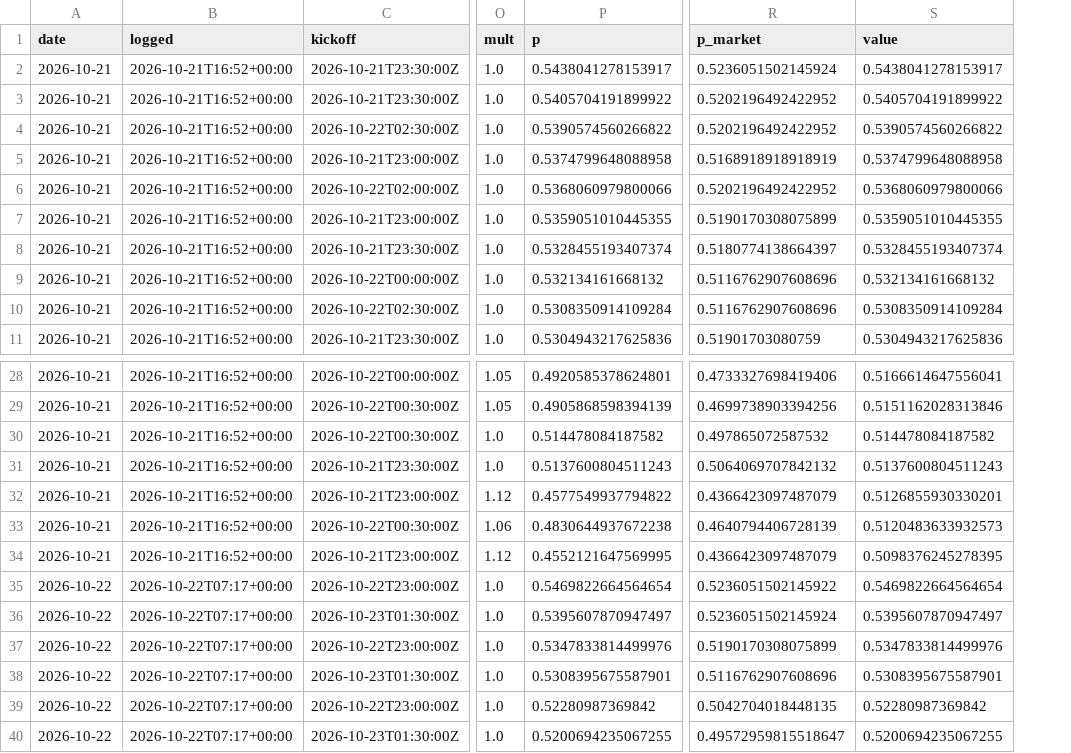
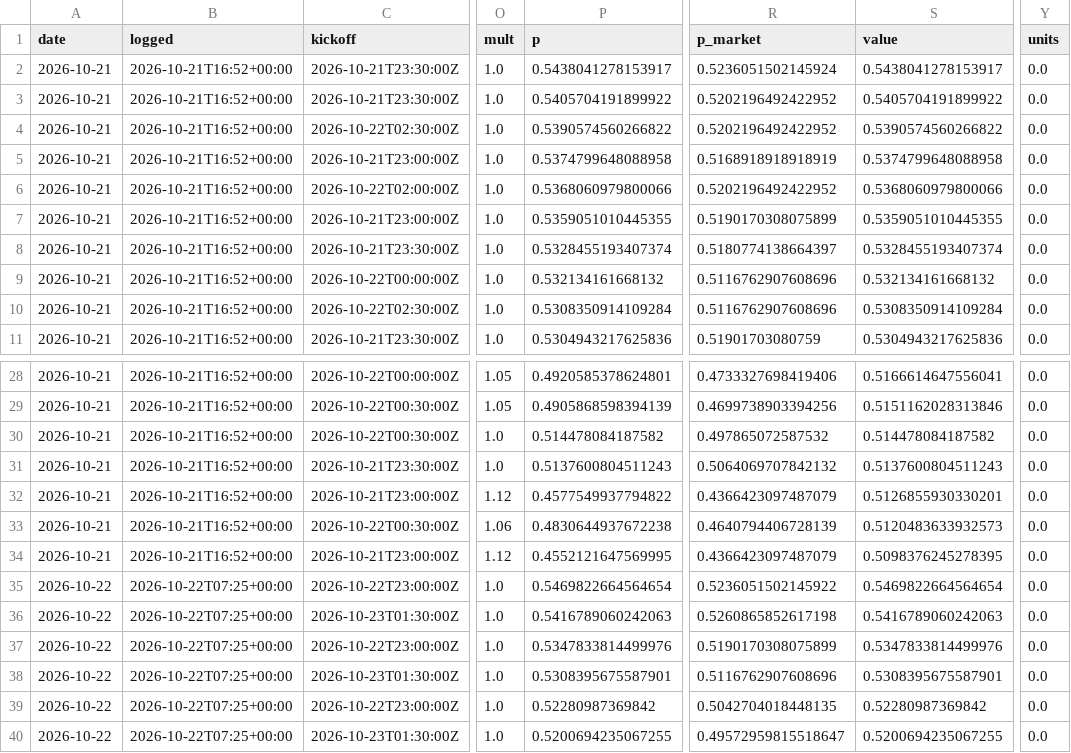
Before and after one commit to NeelW-eng/nba-model, a CSV file: data/picks_log.csv, drawn as a sheet; only a part is shown, gaps mark what is left out; the diff names each change by its address in the sheet, - before the commit and + after, or states it on an @@ line.

```diff
--- a/data/picks_log.csv
+++ b/data/picks_log.csv
+column Y (units), rows 2-11: all 0.0; rows 28-40: all 0.0
-B35:B40 (logged): 2026-10-22T07:17+00:00
+B35:B40 (logged): 2026-10-22T07:25+00:00
-P36 (p): 0.5395607870947497
+P36 (p): 0.5416789060242063
-R36 (p_market): 0.5236051502145924
+R36 (p_market): 0.5260865852617198
-S36 (value): 0.5395607870947497
+S36 (value): 0.5416789060242063
```
Also changed, not shown: 4 other files.
